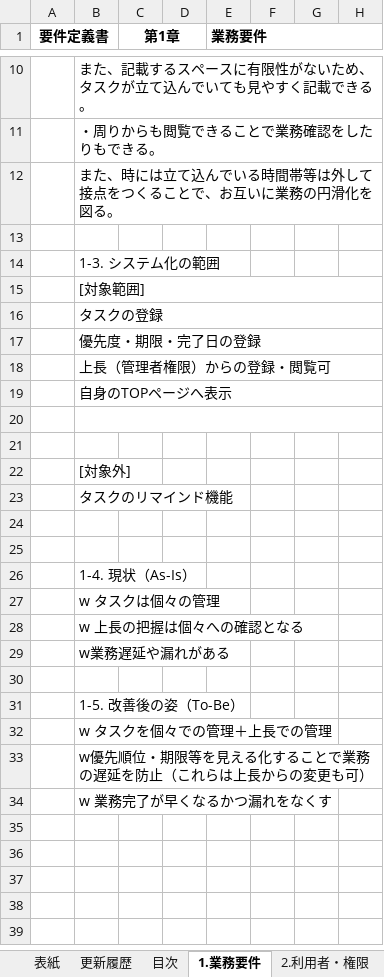
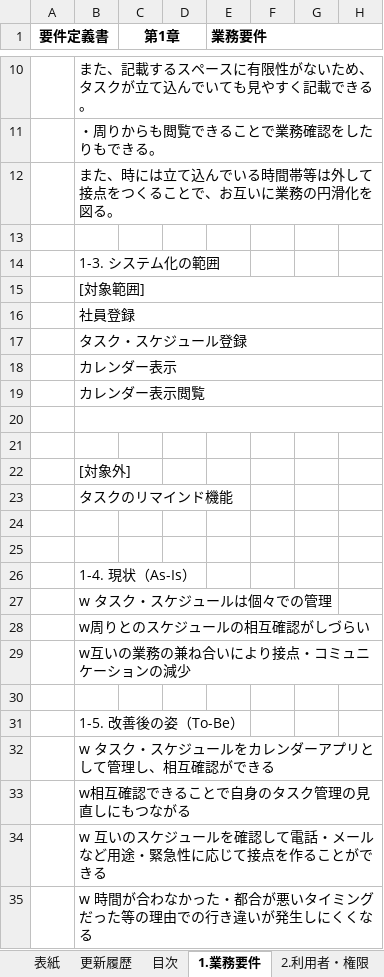
Before and after one commit to nozomi-watanabe1214/my_application, an Excel workbook: 要件定義書（カレンダーアプリ）.xlsx, sheet 1.業務要件, drawn as a sheet; only a part is shown, gaps mark what is left out; values as stored, in another font and other column widths than the file's, no borders; rows hold the shown columns only; the diff names each change by its address in the sheet, - before the commit and + after, or states it on an @@ line.

Commit message:
要件定義書（カレンダーアプリ）　業務要件、利用者・権限（作成）

```diff
--- a/要件定義書（カレンダーアプリ）.xlsx (sheet 1.業務要件)
+++ b/要件定義書（カレンダーアプリ）.xlsx (sheet 1.業務要件)
-B16: タスクの登録
+B16: 社員登録
-B17: 優先度・期限・完了日の登録
+B17: タスク・スケジュール登録
-B18: 上長（管理者権限）からの登録・閲覧可
+B18: カレンダー表示
-B19: 自身のTOPページへ表示
+B19: カレンダー表示閲覧
-B27: w タスクは個々の管理
+B27: w タスク・スケジュールは個々での管理
-B28: w 上長の把握は個々への確認となる
+B28: w周りとのスケジュールの相互確認がしづらい
-B29: w業務遅延や漏れがある
+B29: w互いの業務の兼ね合いにより接点・コミュニケーションの減少
-B32: w タスクを個々での管理＋上長での管理
+B32: w タスク・スケジュールをカレンダーアプリとして管理し、相互確認ができる
-B33: w優先順位・期限等を見える化することで業務の遅延を防止（これらは上長からの変更も可）
+B33: w相互確認できることで自身のタスク管理の見直しにもつながる
-B34: w 業務完了が早くなるかつ漏れをなくす
+B34: w 互いのスケジュールを確認して電話・メールなど用途・緊急性に応じて接点を作ることができる
+row 35:  | w 時間が合わなかった・都合が悪いタイミングだった等の理由での行き違いが発生しにくくなる
```
Also changed, not shown: sheet 2.利用者・権限.
